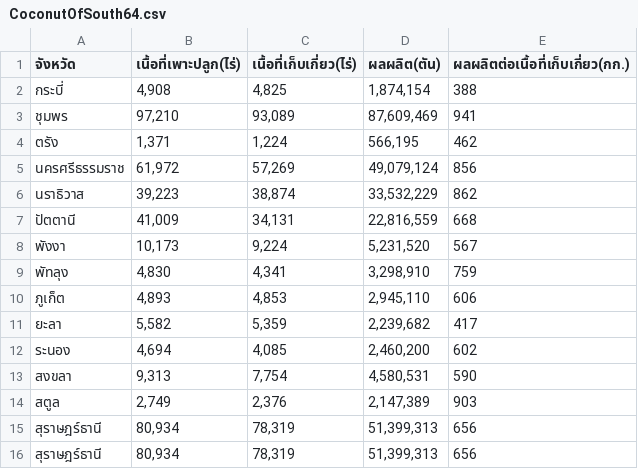
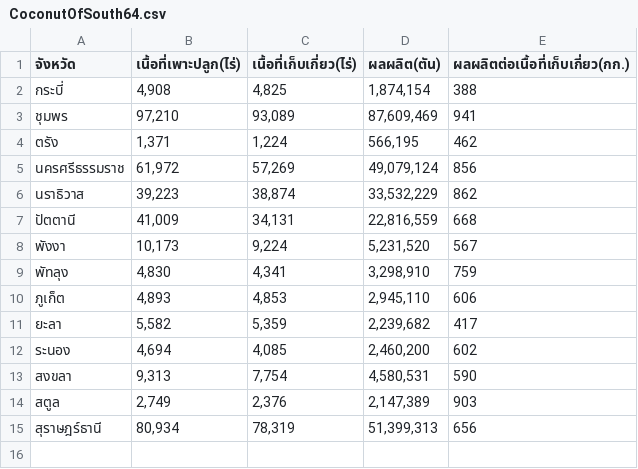
Before and after one commit to ToRRachata/dataproject, a CSV file: CoconutOfSouth64.csv, drawn as a sheet; the diff names each change by its address in the sheet, - before the commit and + after, or states it on an @@ line.

Commit message:
Update CoconutOfSouth64.csv

```diff
--- a/CoconutOfSouth64.csv
+++ b/CoconutOfSouth64.csv
-row 16: สุราษฎร์ธานี | 80,934 | 78,319 | 51,399,313 | 656
```
